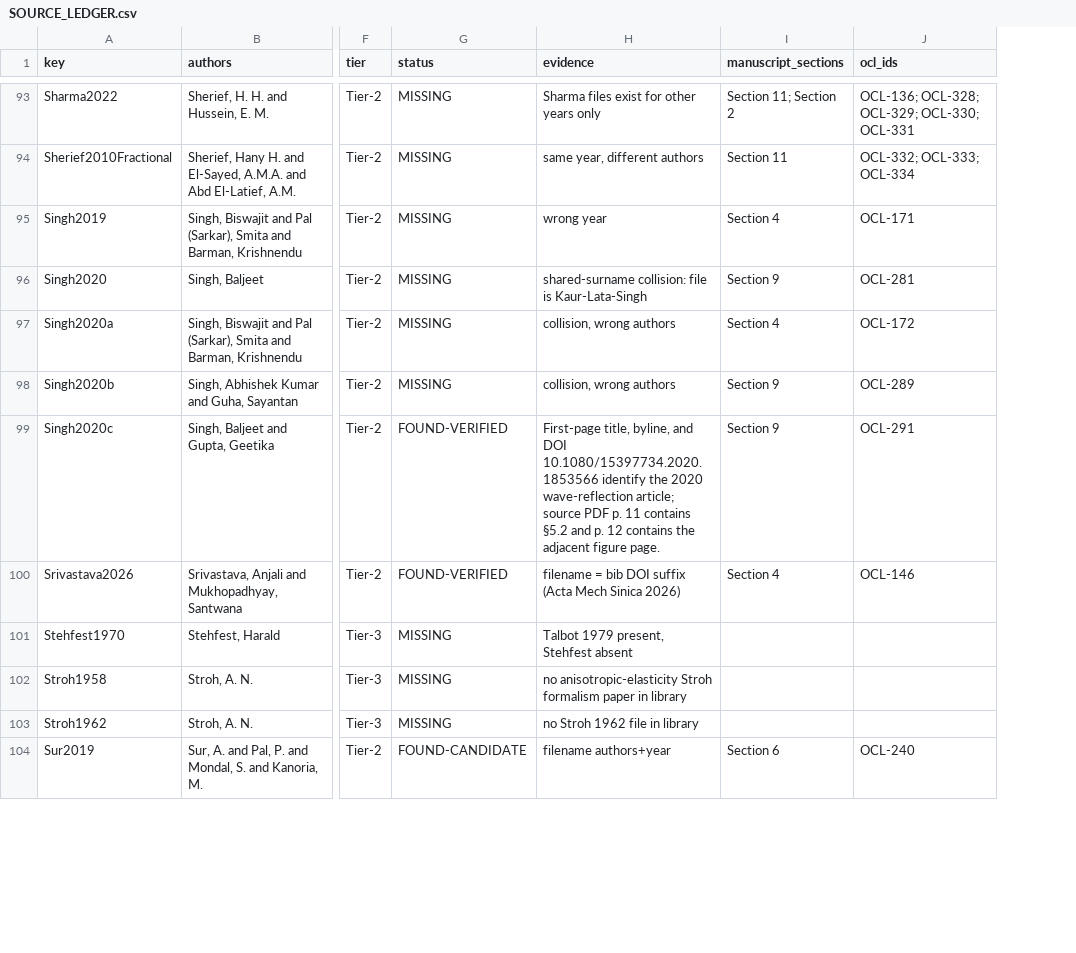
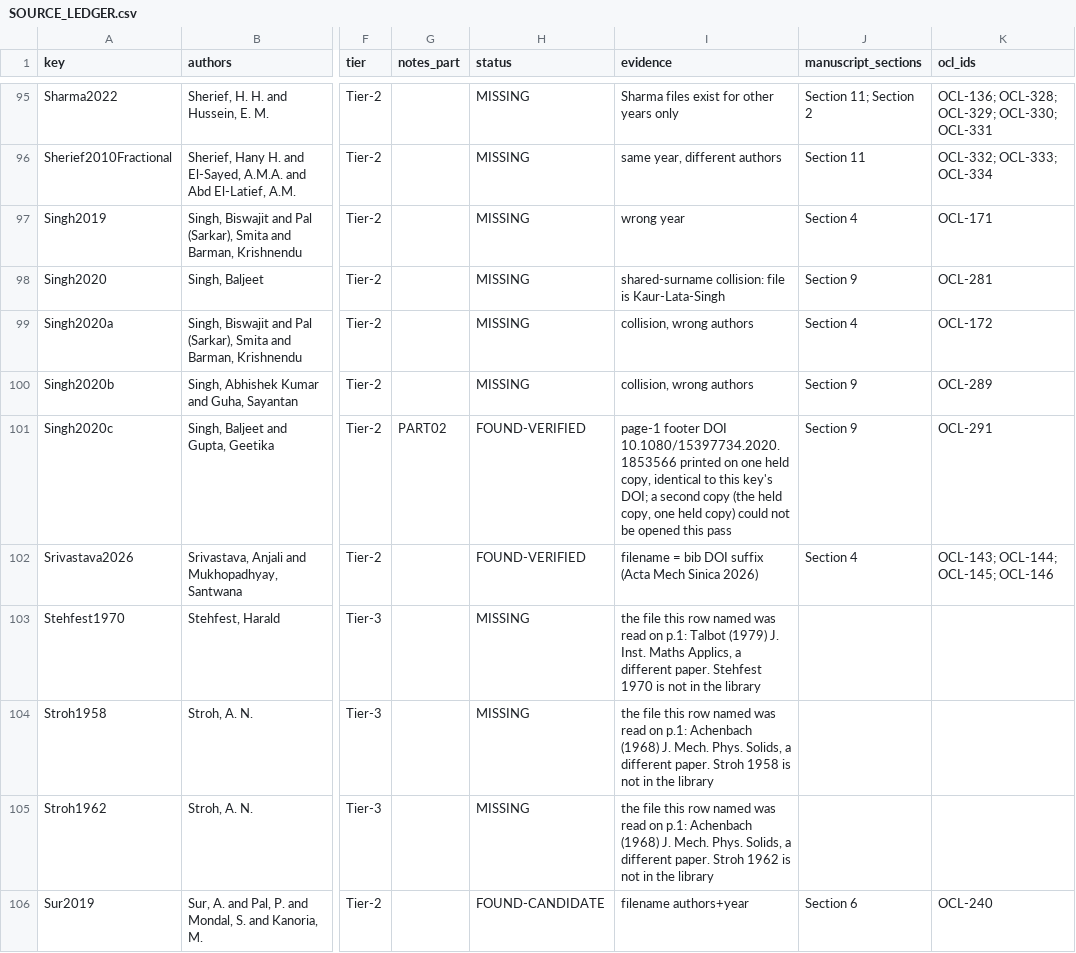
Before and after one commit to vipin-oss/le, a CSV file: phase5/reports/SOURCE_LEDGER.csv, drawn as a sheet; only a part is shown, gaps mark what is left out; addresses are those after the commit; the diff covers the shown part only; the diff names each change by its address in the sheet, - before the commit and + after, or states it on an @@ line.

Commit message:
Sanitized SOURCE_LEDGER re-copy from public Drive parts
Rebuild phase5/reports/SOURCE_LEDGER.csv from the sanitized public
SOURCE_LEDGER_PUBLIC_part1-4.csv (LE_SOURCES/00_INDEX_AND_NOTES), keeping
the public notes_part column. Preserves local-only curated corrections
(HetnarskiIgnaczak2000, Iesan2004, TauchertClausAriman1968) and drops the
public Iesan2013 duplicate key (same paper as Iesan2004, wrong year). Result
118 rows; corrections keys Ezzat2011 (FOUND-VERIFIED), Tzou1995
(FOUND-VERIFIED), Chandrasekharaiah1998, Shakeriaski2021 all present.
Docs-only commit; .csv is not built by CI.

Co-authored-by: arena-agent <297053741+arena-agent@users.noreply.github.com>

```diff
--- a/phase5/reports/SOURCE_LEDGER.csv
+++ b/phase5/reports/SOURCE_LEDGER.csv
+column G (notes_part), row 101: PART02
-I101 (evidence): First-page title, byline, and DOI 10.1080/15397734.2020.1853566 identify the 2020 wave-reflection article; source PDF p. 11 contains §5.2 and p. 12 contains the adjacent figure page.
+I101 (evidence): page-1 footer DOI 10.1080/15397734.2020.1853566 printed on one held copy, identical to this key's DOI; a second copy (the held copy, one held copy) could not be opened this pass
-K102 (ocl_ids): OCL-146
+K102 (ocl_ids): OCL-143; OCL-144; OCL-145; OCL-146
-I103 (evidence): Talbot 1979 present, Stehfest absent
+I103 (evidence): the file this row named was read on p.1: Talbot (1979) J. Inst. Maths Applics, a different paper. Stehfest 1970 is not in the library
-I104 (evidence): no anisotropic-elasticity Stroh formalism paper in library
+I104 (evidence): the file this row named was read on p.1: Achenbach (1968) J. Mech. Phys. Solids, a different paper. Stroh 1958 is not in the library
-I105 (evidence): no Stroh 1962 file in library
+I105 (evidence): the file this row named was read on p.1: Achenbach (1968) J. Mech. Phys. Solids, a different paper. Stroh 1962 is not in the library
```
Also changed, not shown: 3 added rows, 3 removed rows and 75 edited cells elsewhere in this file.
